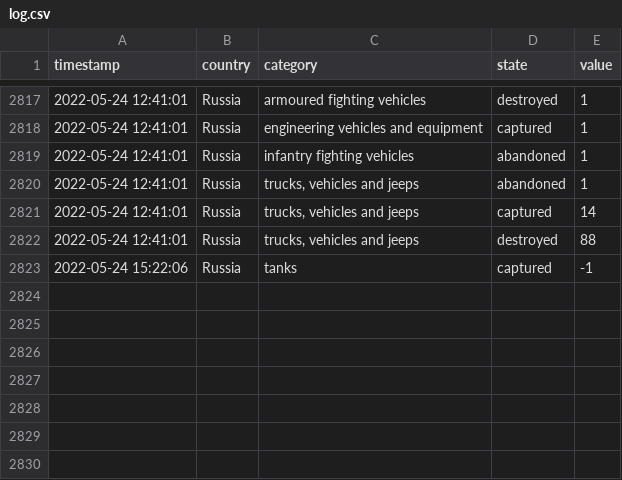
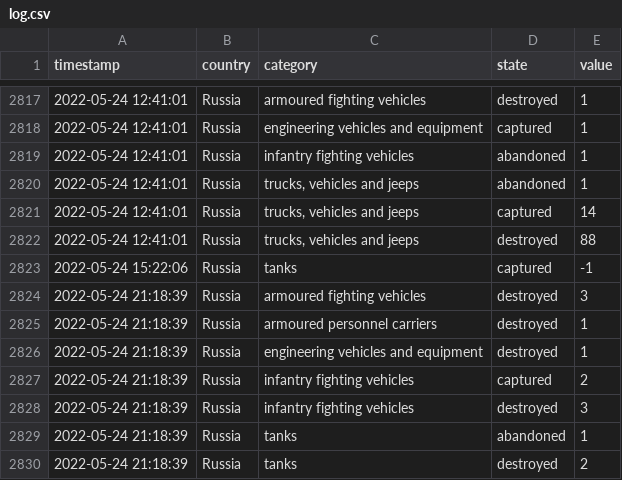
Before and after one commit to mauforonda/ukraine, a CSV file: log.csv, drawn as a sheet; only a part is shown, gaps mark what is left out.

```diff
--- a/log.csv
+++ b/log.csv
@@ -2823 +2823,8 @@ timestamp,country,category,state,value
 2022-05-24 15:22:06,Russia,tanks,captured,-1
+2022-05-24 21:18:39,Russia,armoured fighting vehicles,destroyed,3
+2022-05-24 21:18:39,Russia,armoured personnel carriers,destroyed,1
+2022-05-24 21:18:39,Russia,engineering vehicles and equipment,destroyed,1
+2022-05-24 21:18:39,Russia,infantry fighting vehicles,captured,2
+2022-05-24 21:18:39,Russia,infantry fighting vehicles,destroyed,3
+2022-05-24 21:18:39,Russia,tanks,abandoned,1
+2022-05-24 21:18:39,Russia,tanks,destroyed,2
```
Also changed, not shown: reports.csv, summary.csv.
